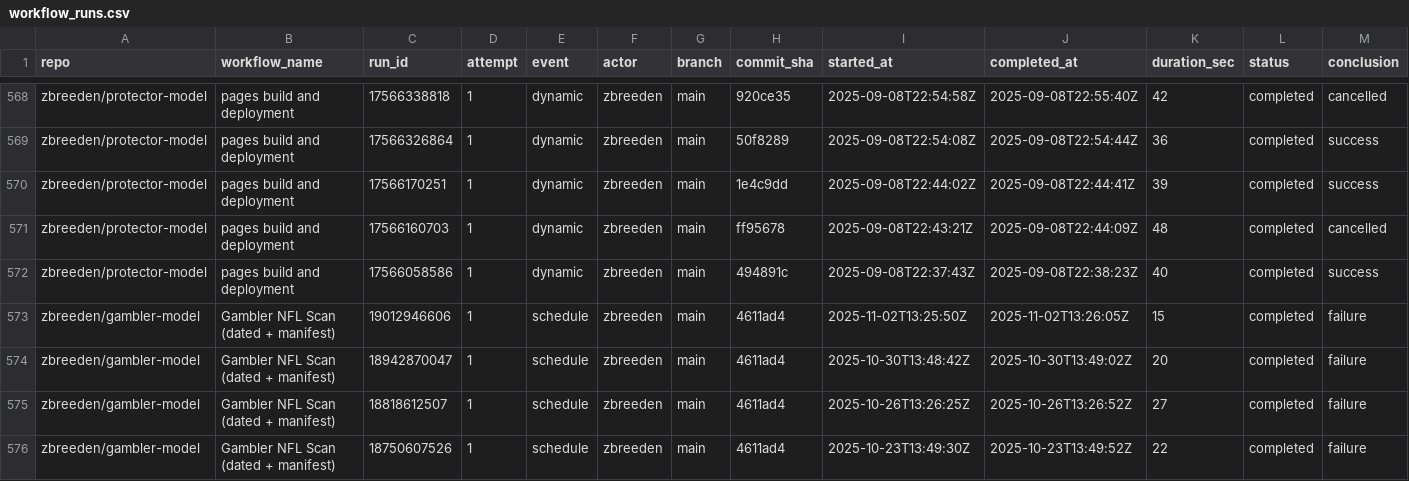
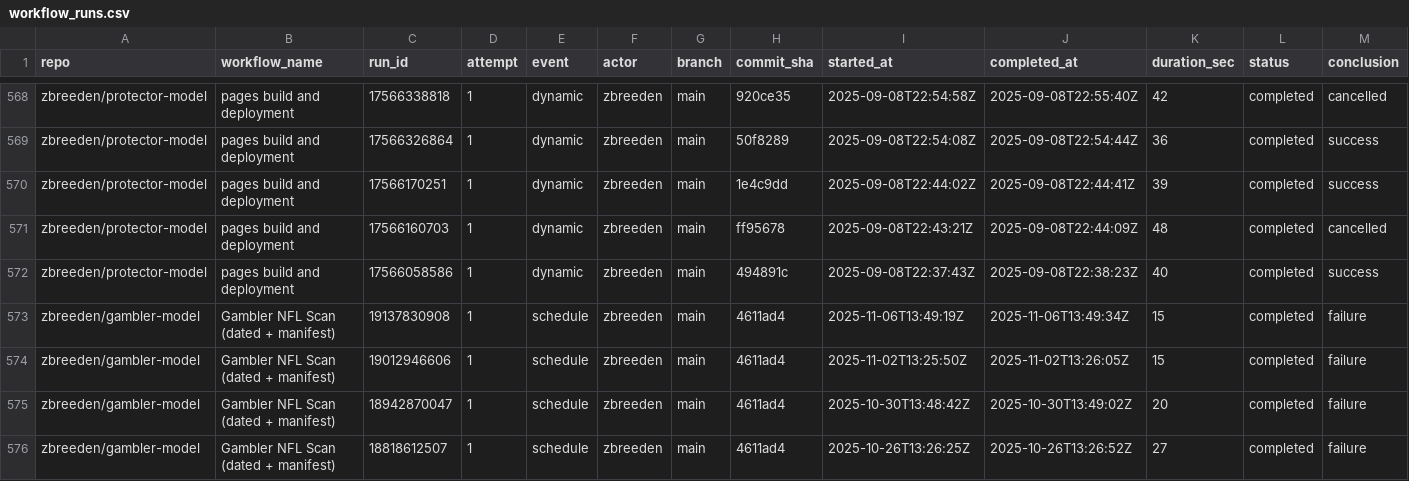
Before and after one commit to zbreeden/launch-model, a CSV file: data/ops/workflow_runs.csv, drawn as a sheet; only a part is shown, gaps mark what is left out; the shorter side is filled out with more unchanged rows; rows hold the shown columns only; the diff names each change by its address in the sheet, - before the commit and + after, or states it on an @@ line.

```diff
--- a/data/ops/workflow_runs.csv
+++ b/data/ops/workflow_runs.csv
+row 573: zbreeden/gambler-model | Gambler NFL Scan (dated + manifest) | 19137830908 | 1 | schedule | zbreeden | main | 4611ad4 | 2025-11-06T13:49:19Z | 2025-11-06T13:49:34Z | 15 | completed | failure
```
